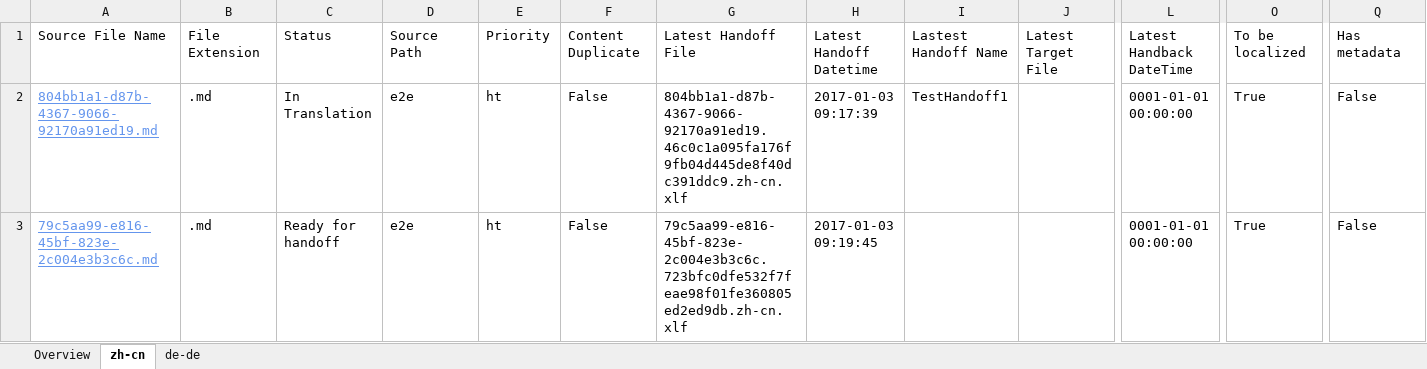
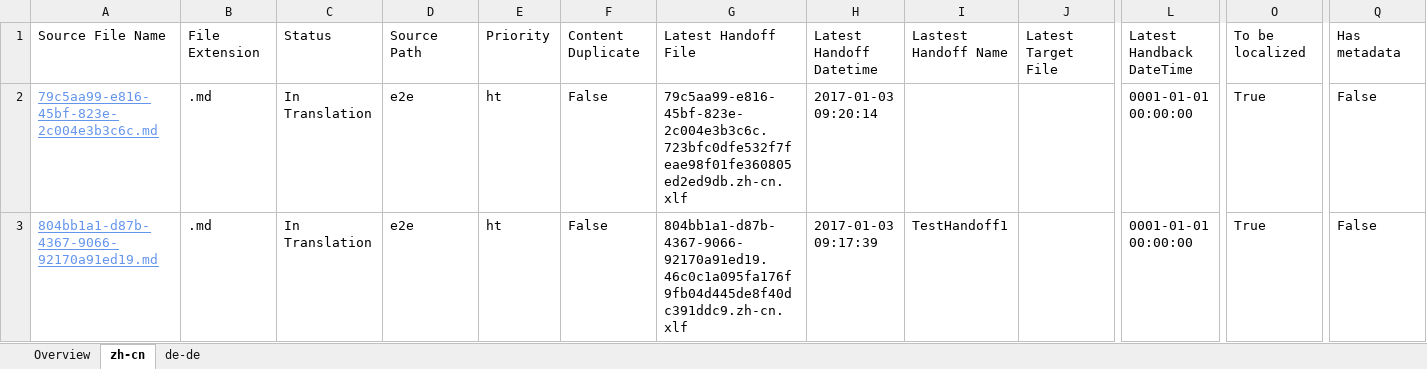
Before and after one commit to OpenLocalizationTestOrg/ol-test1-handback, an Excel workbook: ol-handback/OpenLocalizationTestOrg/ol-test1/ci/localization-status.xlsx, sheet zh-cn, drawn as a sheet; only a part is shown, gaps mark what is left out; values as stored, in another font and other column widths than the file's, no borders; table styles not drawn; removed rows and columns are numbered as before the commit, all else as after; rows hold the shown columns only; the diff names each change by its address in the sheet, - before the commit and + after, or states it on an @@ line.

Commit message:
Generate Report for Handoff

```diff
--- a/ol-handback/OpenLocalizationTestOrg/ol-test1/ci/localization-status.xlsx (sheet zh-cn)
+++ b/ol-handback/OpenLocalizationTestOrg/ol-test1/ci/localization-status.xlsx (sheet zh-cn)
+row 2: 79c5aa99-e816-45bf-823e-2c004e3b3c6c.md | .md | In Translation | e2e | ht | False | 79c5aa99-e816-45bf-823e-2c004e3b3c6c.723bfc0dfe532f7feae98f01fe360805ed2ed9db.zh-cn.xlf | 2017-01-03 09:20:14 |  |  | 0001-01-01 00:00:00 | True | False
-row 3: 79c5aa99-e816-45bf-823e-2c004e3b3c6c.md | .md | Ready for handoff | e2e | ht | False | 79c5aa99-e816-45bf-823e-2c004e3b3c6c.723bfc0dfe532f7feae98f01fe360805ed2ed9db.zh-cn.xlf | 2017-01-03 09:19:45 |  |  | 0001-01-01 00:00:00 | True | False
```
Also changed, not shown: sheet de-de, sheet Overview.
